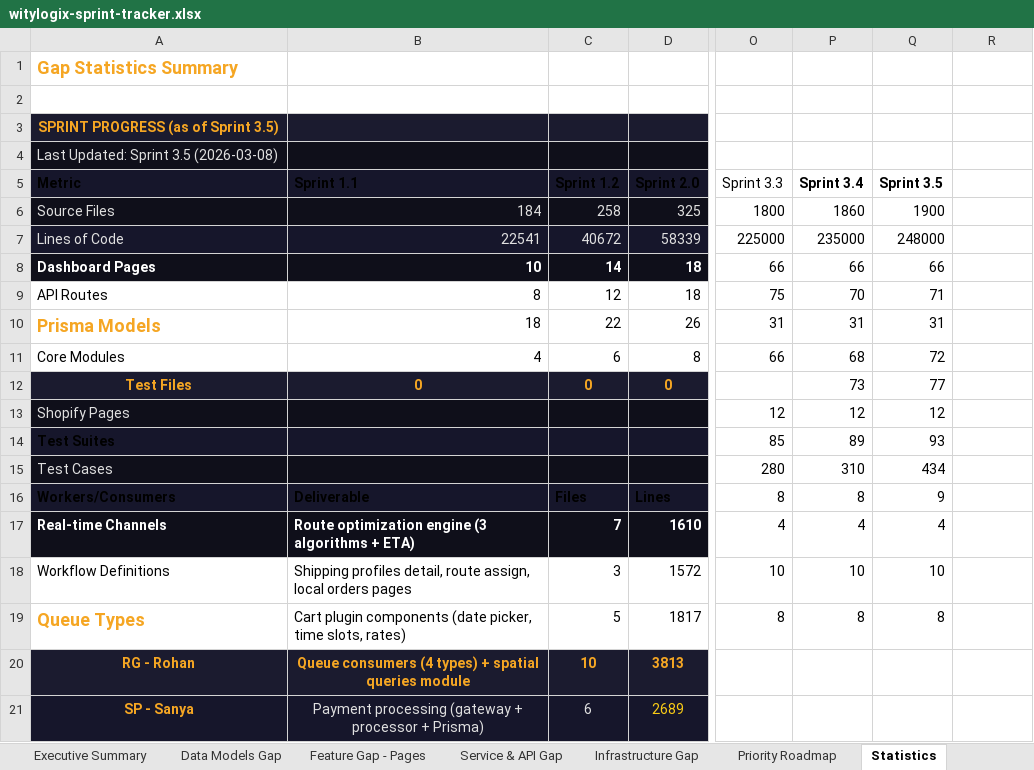
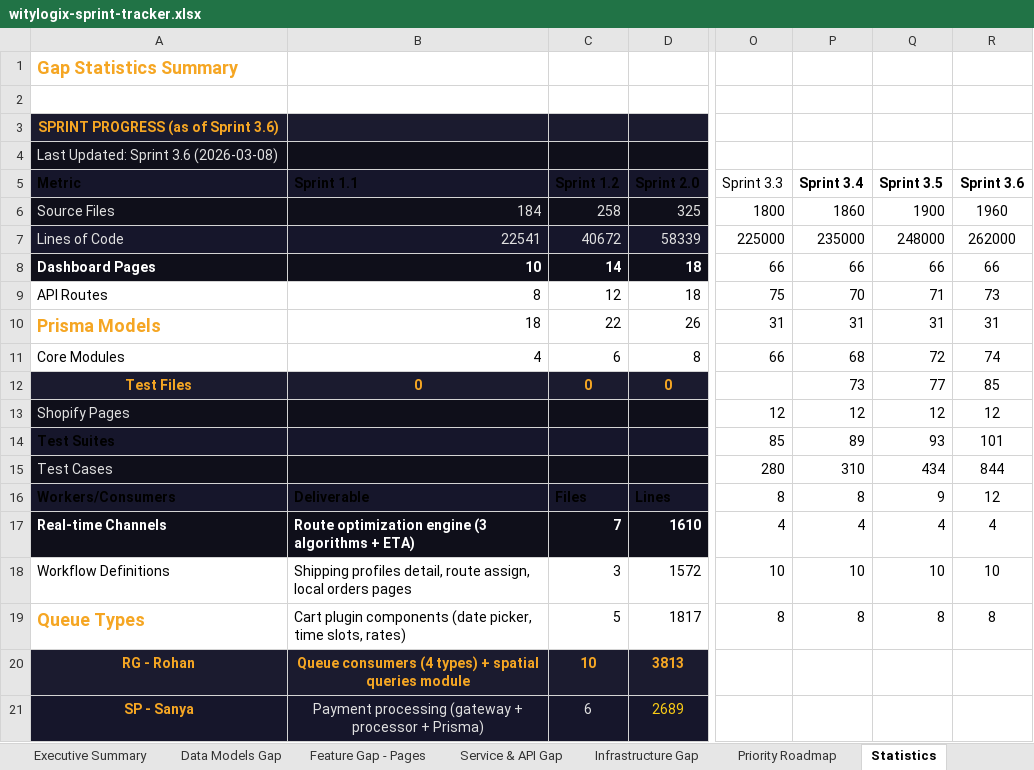
Before and after one commit to wityliti/witylogix, an Excel workbook: witylogix-sprint-tracker.xlsx, sheet Statistics, drawn as a sheet; only a part is shown, gaps mark what is left out; values as stored, in another font and other column widths than the file's, no borders; the diff names each change by its address in the sheet, - before the commit and + after, or states it on an @@ line.

```diff
--- a/witylogix-sprint-tracker.xlsx (sheet Statistics)
+++ b/witylogix-sprint-tracker.xlsx (sheet Statistics)
-A3 (Metric): SPRINT PROGRESS (as of Sprint 3.5)
+A3 (Metric): SPRINT PROGRESS (as of Sprint 3.6)
-A4 (Metric): Last Updated: Sprint 3.5 (2026-03-08)
+A4 (Metric): Last Updated: Sprint 3.6 (2026-03-08)
-R5: (empty)
+R5: Sprint 3.6
-R6 (Sprint 3.6): (empty)
+R6 (Sprint 3.6): 1960
-R7 (Sprint 3.6): (empty)
+R7 (Sprint 3.6): 262000
-R8 (Sprint 3.6): (empty)
+R8 (Sprint 3.6): 66
-R9 (Sprint 3.6): (empty)
+R9 (Sprint 3.6): 73
-R10 (Sprint 3.6): (empty)
+R10 (Sprint 3.6): 31
-R11 (Sprint 3.6): (empty)
+R11 (Sprint 3.6): 74
-R12 (Sprint 3.6): (empty)
+R12 (Sprint 3.6): 85
-R13 (Sprint 3.6): (empty)
+R13 (Sprint 3.6): 12
-R14 (Sprint 3.6): (empty)
+R14 (Sprint 3.6): 101
-R15 (Sprint 3.6): (empty)
+R15 (Sprint 3.6): 844
-R16 (Sprint 3.6): (empty)
+R16 (Sprint 3.6): 12
-R17 (Sprint 3.6): (empty)
+R17 (Sprint 3.6): 4
-R18 (Sprint 3.6): (empty)
+R18 (Sprint 3.6): 10
-R19 (Sprint 3.6): (empty)
+R19 (Sprint 3.6): 8
```
Also changed, not shown: other sheet tabs, 37 other files.
